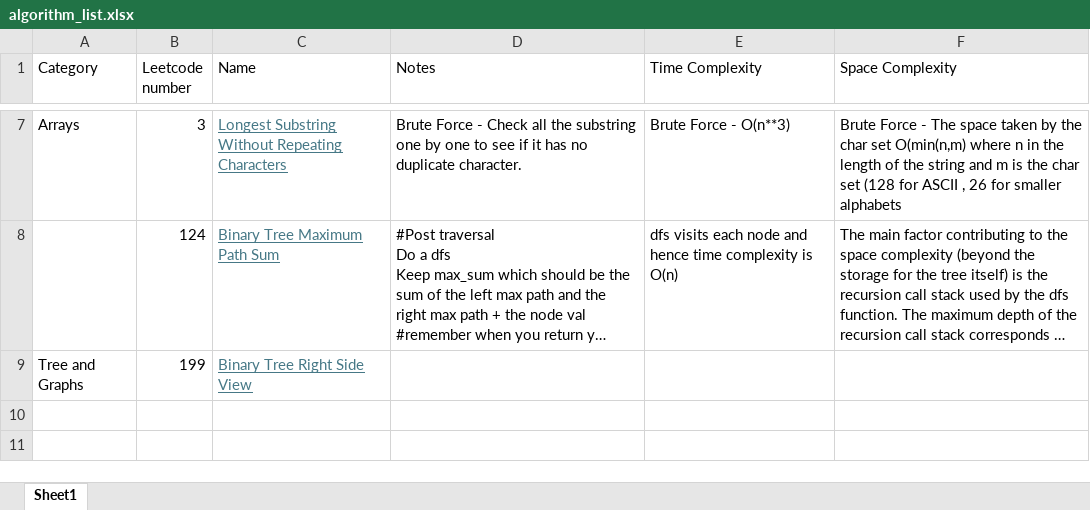
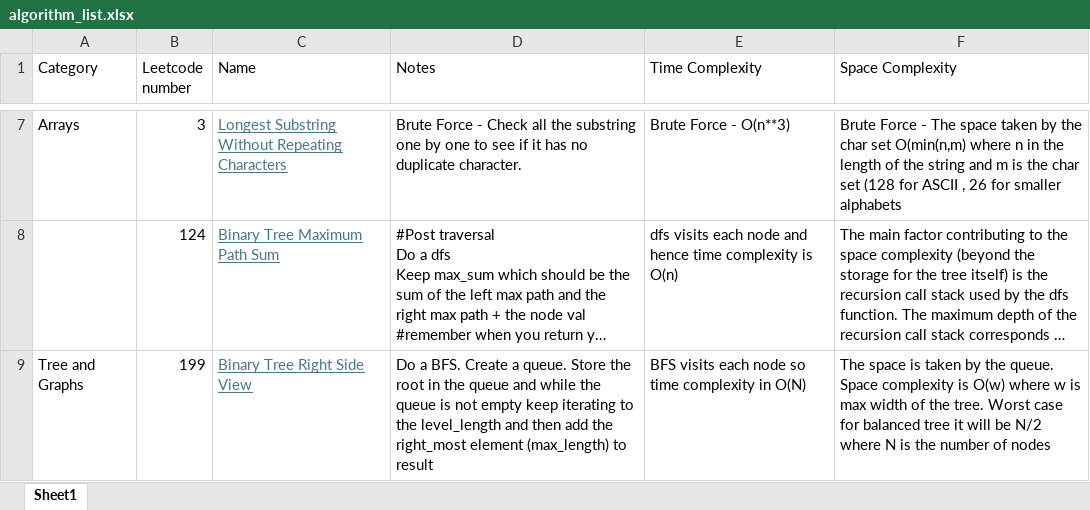
Before and after one commit to pranayom/algorithms, an Excel workbook: algorithm_list.xlsx, sheet Sheet1, drawn as a sheet; only a part is shown, gaps mark what is left out; long unchanged cells end in …; values as stored, in another font and other column widths than the file's, no borders; the diff names each change by its address in the sheet, - before the commit and + after, or states it on an @@ line.

Commit message:
added

```diff
--- a/algorithm_list.xlsx (sheet Sheet1)
+++ b/algorithm_list.xlsx (sheet Sheet1)
-D9 (Notes): (empty)
+D9 (Notes): Do a BFS. Create a queue. Store the root in the queue and while the queue is not empty keep iterating to the level_length and then add the right_most element (max_length) to result
-E9 (Time Complexity): (empty)
+E9 (Time Complexity): BFS visits each node so time complexity in O(N)
-F9 (Space Complexity): (empty)
+F9 (Space Complexity): The space is taken by the queue. Space complexity is O(w) where w is max width of the tree. Worst case for balanced tree it will be N/2 where N is the number of nodes
```
